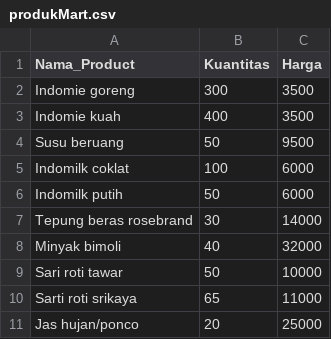
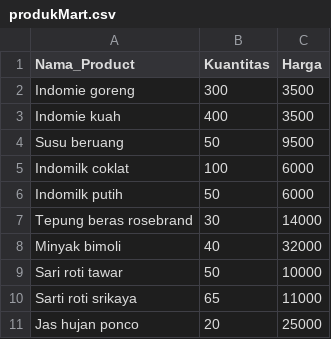
Before and after one commit to princesscc12/my-streamlit-app, a CSV file: produkMart.csv, drawn as a sheet.

```diff
--- a/produkMart.csv
+++ b/produkMart.csv
@@ -10,2 +10,2 @@ Sari roti tawar	50	10000
 Sarti roti srikaya	65	11000
-Jas hujan/ponco	20	25000
+Jas hujan ponco	20	25000
```
Also changed, not shown: 3 other files.
